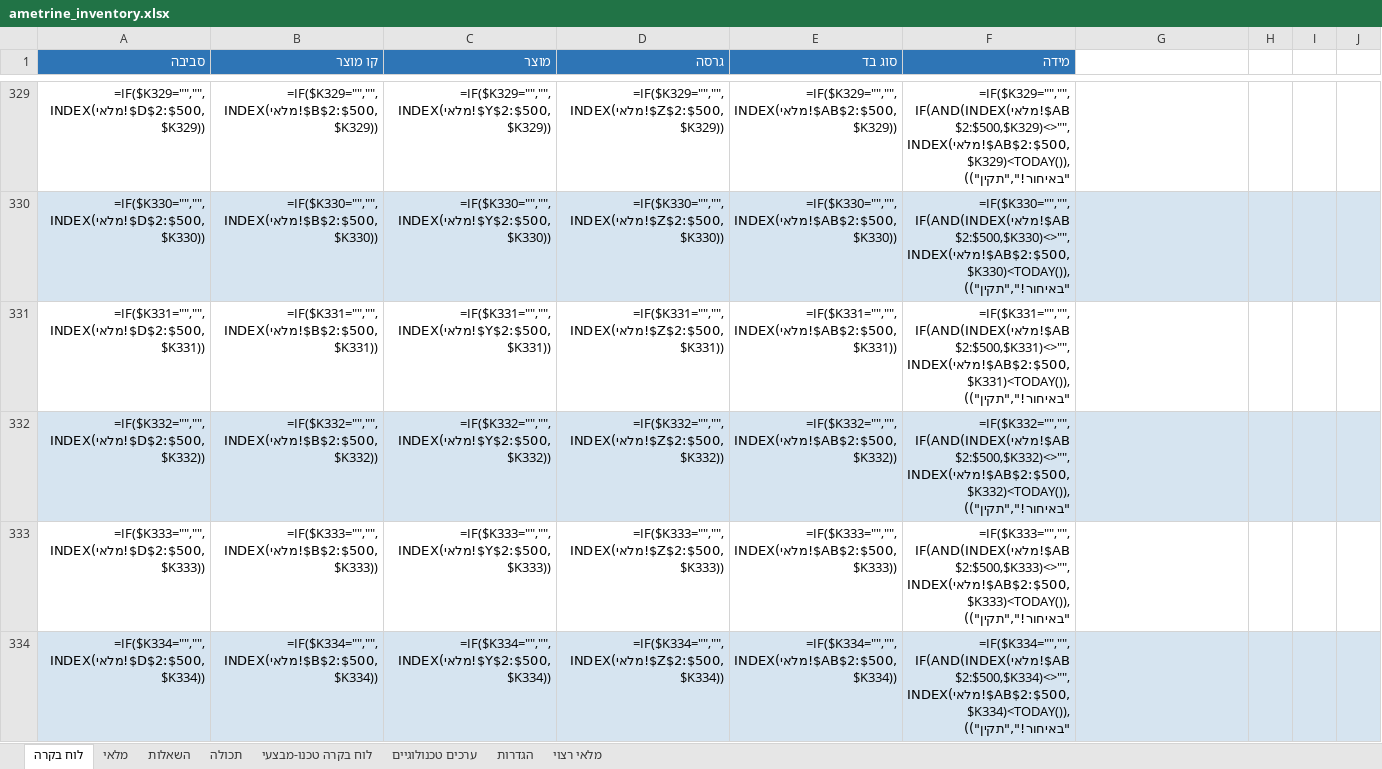
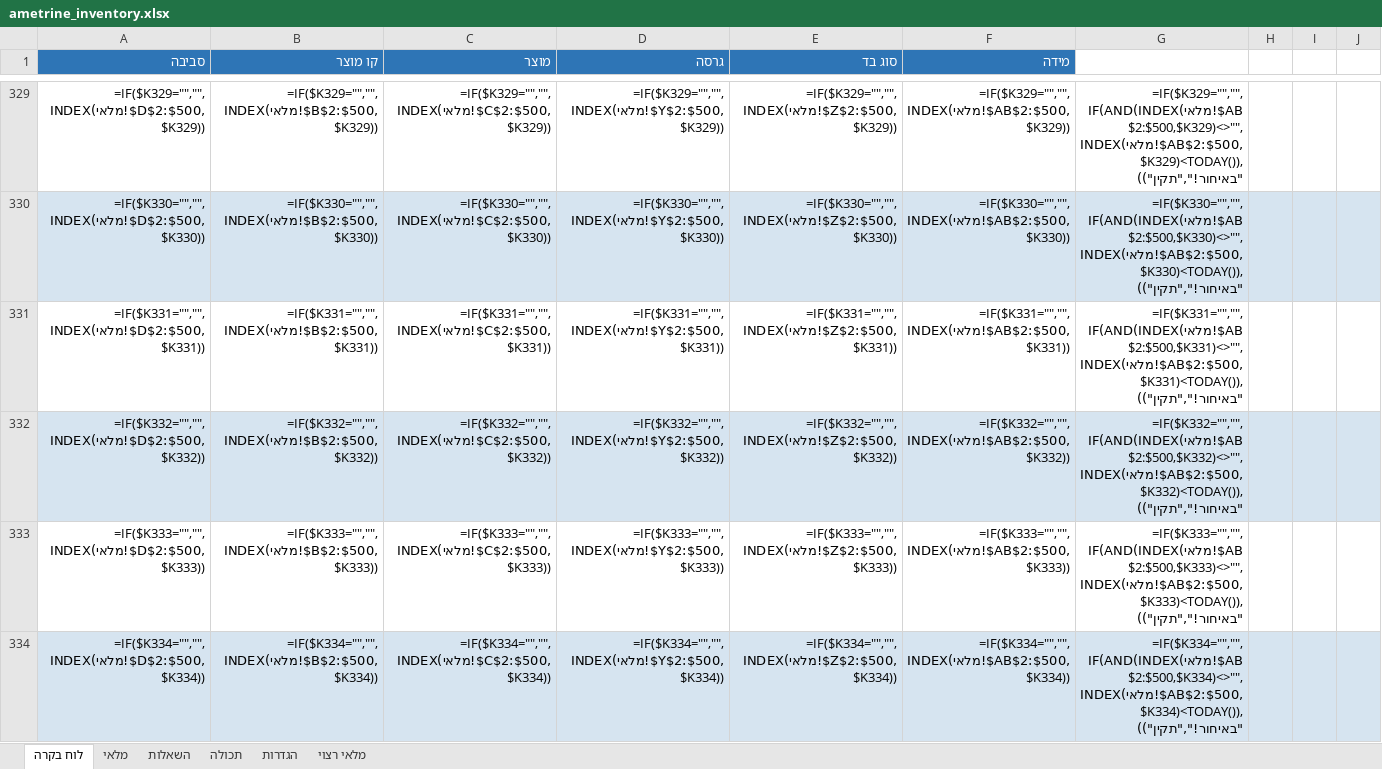
Before and after one commit to yotamefron/1234, an Excel workbook: ametrine_inventory.xlsx, sheet לוח בקרה, drawn as a sheet; only a part is shown, gaps mark what is left out; values as stored, in another font and other column widths than the file's, no borders; formulas without a stored value are shown as written; conditional formats not drawn; the diff covers the shown part only; the diff names each change by its address in the sheet, - before the commit and + after, or states it on an @@ line.

```diff
--- a/ametrine_inventory.xlsx (sheet לוח בקרה)
+++ b/ametrine_inventory.xlsx (sheet לוח בקרה)
@@ sheet tab hidden: לוח בקרה טכנו-מבצעי @@
@@ sheet tab hidden: ערכים טכנולוגיים @@
-C329 (מוצר): =IF($K329="","",INDEX(מלאי!$Y$2:$500,$K329))
+C329 (מוצר): =IF($K329="","",INDEX(מלאי!$C$2:$500,$K329))
-D329 (גרסה): =IF($K329="","",INDEX(מלאי!$Z$2:$500,$K329))
+D329 (גרסה): =IF($K329="","",INDEX(מלאי!$Y$2:$500,$K329))
-E329 (סוג בד): =IF($K329="","",INDEX(מלאי!$AB$2:$500,$K329))
+E329 (סוג בד): =IF($K329="","",INDEX(מלאי!$Z$2:$500,$K329))
-F329 (מידה): =IF($K329="","",IF(AND(INDEX(מלאי!$AB$2:$500,$K329)<>"",INDEX(מלאי!$AB$2:$500,$K329)<TODAY()),"באיחור!","תקין"))
+F329 (מידה): =IF($K329="","",INDEX(מלאי!$AB$2:$500,$K329))
-G329: (empty)
+G329: =IF($K329="","",IF(AND(INDEX(מלאי!$AB$2:$500,$K329)<>"",INDEX(מלאי!$AB$2:$500,$K329)<TODAY()),"באיחור!","תקין"))
-C330 (מוצר): =IF($K330="","",INDEX(מלאי!$Y$2:$500,$K330))
+C330 (מוצר): =IF($K330="","",INDEX(מלאי!$C$2:$500,$K330))
-D330 (גרסה): =IF($K330="","",INDEX(מלאי!$Z$2:$500,$K330))
+D330 (גרסה): =IF($K330="","",INDEX(מלאי!$Y$2:$500,$K330))
-E330 (סוג בד): =IF($K330="","",INDEX(מלאי!$AB$2:$500,$K330))
+E330 (סוג בד): =IF($K330="","",INDEX(מלאי!$Z$2:$500,$K330))
-F330 (מידה): =IF($K330="","",IF(AND(INDEX(מלאי!$AB$2:$500,$K330)<>"",INDEX(מלאי!$AB$2:$500,$K330)<TODAY()),"באיחור!","תקין"))
+F330 (מידה): =IF($K330="","",INDEX(מלאי!$AB$2:$500,$K330))
-G330: (empty)
+G330: =IF($K330="","",IF(AND(INDEX(מלאי!$AB$2:$500,$K330)<>"",INDEX(מלאי!$AB$2:$500,$K330)<TODAY()),"באיחור!","תקין"))
-C331 (מוצר): =IF($K331="","",INDEX(מלאי!$Y$2:$500,$K331))
+C331 (מוצר): =IF($K331="","",INDEX(מלאי!$C$2:$500,$K331))
-D331 (גרסה): =IF($K331="","",INDEX(מלאי!$Z$2:$500,$K331))
+D331 (גרסה): =IF($K331="","",INDEX(מלאי!$Y$2:$500,$K331))
-E331 (סוג בד): =IF($K331="","",INDEX(מלאי!$AB$2:$500,$K331))
+E331 (סוג בד): =IF($K331="","",INDEX(מלאי!$Z$2:$500,$K331))
-F331 (מידה): =IF($K331="","",IF(AND(INDEX(מלאי!$AB$2:$500,$K331)<>"",INDEX(מלאי!$AB$2:$500,$K331)<TODAY()),"באיחור!","תקין"))
+F331 (מידה): =IF($K331="","",INDEX(מלאי!$AB$2:$500,$K331))
-G331: (empty)
+G331: =IF($K331="","",IF(AND(INDEX(מלאי!$AB$2:$500,$K331)<>"",INDEX(מלאי!$AB$2:$500,$K331)<TODAY()),"באיחור!","תקין"))
-C332 (מוצר): =IF($K332="","",INDEX(מלאי!$Y$2:$500,$K332))
+C332 (מוצר): =IF($K332="","",INDEX(מלאי!$C$2:$500,$K332))
-D332 (גרסה): =IF($K332="","",INDEX(מלאי!$Z$2:$500,$K332))
+D332 (גרסה): =IF($K332="","",INDEX(מלאי!$Y$2:$500,$K332))
-E332 (סוג בד): =IF($K332="","",INDEX(מלאי!$AB$2:$500,$K332))
+E332 (סוג בד): =IF($K332="","",INDEX(מלאי!$Z$2:$500,$K332))
-F332 (מידה): =IF($K332="","",IF(AND(INDEX(מלאי!$AB$2:$500,$K332)<>"",INDEX(מלאי!$AB$2:$500,$K332)<TODAY()),"באיחור!","תקין"))
+F332 (מידה): =IF($K332="","",INDEX(מלאי!$AB$2:$500,$K332))
-G332: (empty)
+G332: =IF($K332="","",IF(AND(INDEX(מלאי!$AB$2:$500,$K332)<>"",INDEX(מלאי!$AB$2:$500,$K332)<TODAY()),"באיחור!","תקין"))
-C333 (מוצר): =IF($K333="","",INDEX(מלאי!$Y$2:$500,$K333))
+C333 (מוצר): =IF($K333="","",INDEX(מלאי!$C$2:$500,$K333))
-D333 (גרסה): =IF($K333="","",INDEX(מלאי!$Z$2:$500,$K333))
+D333 (גרסה): =IF($K333="","",INDEX(מלאי!$Y$2:$500,$K333))
-E333 (סוג בד): =IF($K333="","",INDEX(מלאי!$AB$2:$500,$K333))
+E333 (סוג בד): =IF($K333="","",INDEX(מלאי!$Z$2:$500,$K333))
-F333 (מידה): =IF($K333="","",IF(AND(INDEX(מלאי!$AB$2:$500,$K333)<>"",INDEX(מלאי!$AB$2:$500,$K333)<TODAY()),"באיחור!","תקין"))
+F333 (מידה): =IF($K333="","",INDEX(מלאי!$AB$2:$500,$K333))
-G333: (empty)
+G333: =IF($K333="","",IF(AND(INDEX(מלאי!$AB$2:$500,$K333)<>"",INDEX(מלאי!$AB$2:$500,$K333)<TODAY()),"באיחור!","תקין"))
-C334 (מוצר): =IF($K334="","",INDEX(מלאי!$Y$2:$500,$K334))
+C334 (מוצר): =IF($K334="","",INDEX(מלאי!$C$2:$500,$K334))
-D334 (גרסה): =IF($K334="","",INDEX(מלאי!$Z$2:$500,$K334))
+D334 (גרסה): =IF($K334="","",INDEX(מלאי!$Y$2:$500,$K334))
-E334 (סוג בד): =IF($K334="","",INDEX(מלאי!$AB$2:$500,$K334))
+E334 (סוג בד): =IF($K334="","",INDEX(מלאי!$Z$2:$500,$K334))
-F334 (מידה): =IF($K334="","",IF(AND(INDEX(מלאי!$AB$2:$500,$K334)<>"",INDEX(מלאי!$AB$2:$500,$K334)<TODAY()),"באיחור!","תקין"))
+F334 (מידה): =IF($K334="","",INDEX(מלאי!$AB$2:$500,$K334))
-G334: (empty)
+G334: =IF($K334="","",IF(AND(INDEX(מלאי!$AB$2:$500,$K334)<>"",INDEX(מלאי!$AB$2:$500,$K334)<TODAY()),"באיחור!","תקין"))
```
Also changed, not shown: 475 edited cells and cell formats elsewhere in this sheet, sheet השאלות, hidden cells, 1 other file.
